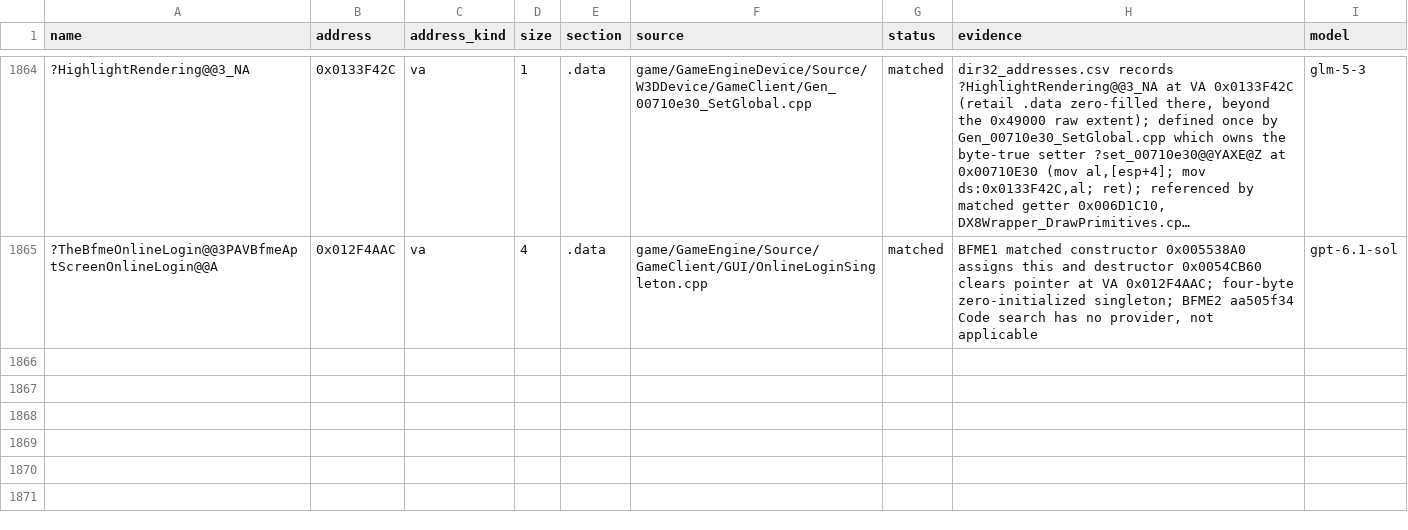
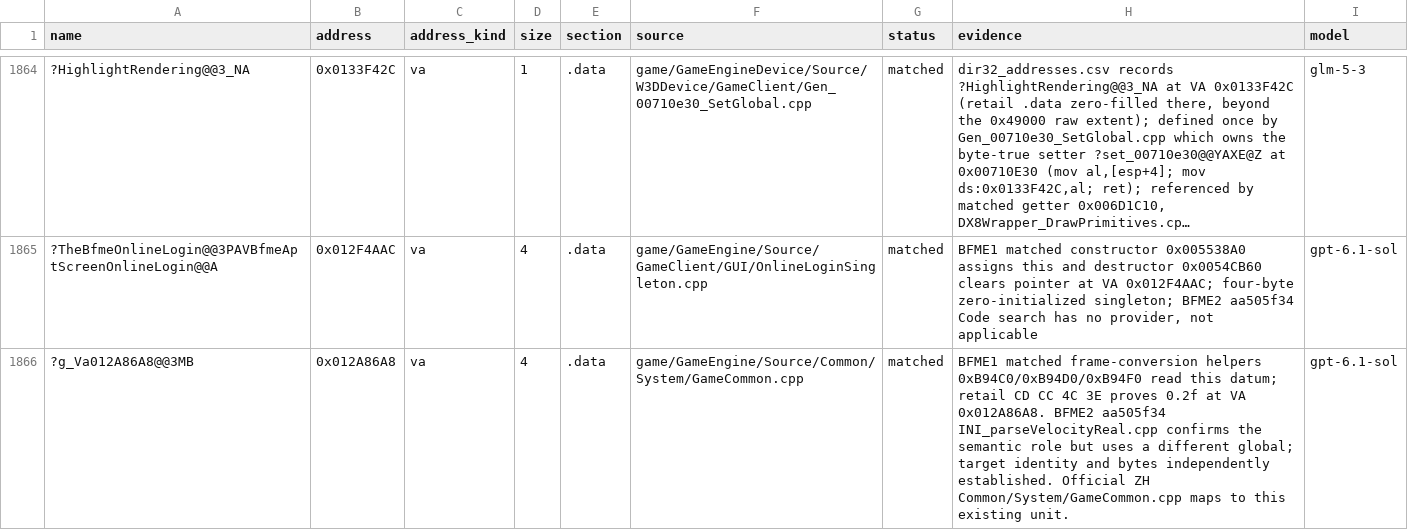
Before and after one commit to Open-BFME/Open-BFME-1, a CSV file: targets/game/reverse/data_rows.csv, drawn as a sheet; only a part is shown, gaps mark what is left out; long unchanged cells end in …; the diff names each change by its address in the sheet, - before the commit and + after, or states it on an @@ line.

Commit message:
Define the retail frame-conversion factor
Own the four-byte 0.2f datum at VA 0x012A86A8 in official Common/System/GameCommon.cpp. Target bytes and three matched conversion readers prove its location and role; BFME 2 aa505f34 references were reviewed without importing its address. Scoped provider and consumer build passes all 4 functions and 6 data rows.

link_check.py GameCommonConvertThunk.cpp before: does not link, LINKED 0 -> 0 (unresolved factor plus duplicate/non-retail velocity conversion). After: LINKED PREVIEW UNKNOWN; no linked-byte increase asserted.

Claim-Lease: 0xF7AED5FA=9d635fca65ad47f9aae7dbac3a868d37

Verifier-Change: add_data_match.py automatically admits the verified address-named datum in hatch_baseline.tsv; no verifier logic or mismatch baseline changed.

```diff
--- a/targets/game/reverse/data_rows.csv
+++ b/targets/game/reverse/data_rows.csv
+row 1866: ?g_Va012A86A8@@3MB | 0x012A86A8 | va | 4 | .data | game/GameEngine/Source/Common/System/GameCommon.cpp | matched | BFME1 matched frame-conversion helpers 0xB94C0/0xB94D0/0xB94F0 read this datum; retail CD CC 4C 3E proves 0.2f at VA 0x012A86A8. BFME2 aa505f34 INI_parseVelocityReal.cpp confirms the semantic role but uses a different global; target identity and bytes independently established. Official ZH Common/System/GameCommon.cpp maps to this existing unit. | gpt-6.1-sol
```
Also changed, not shown: 2 other files.
